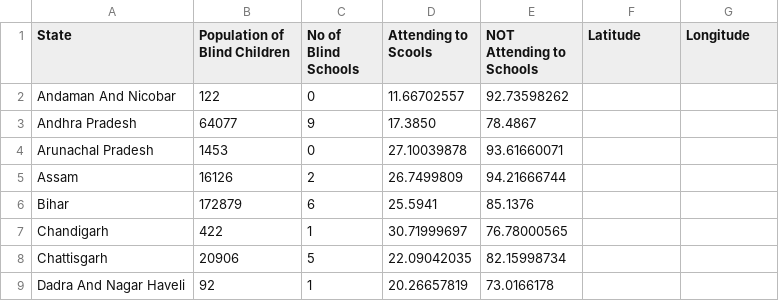
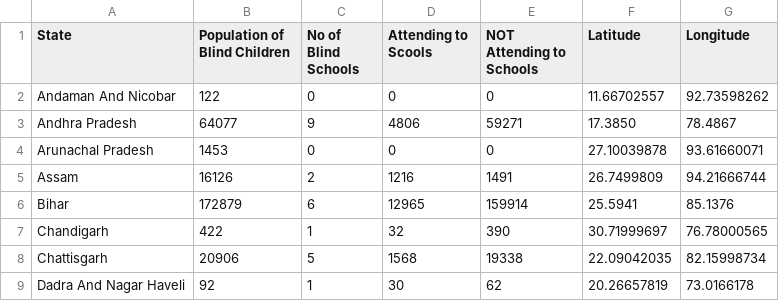
Before and after one commit to mbsyaswanth/Blind-Web, a CSV file: blindchildren.csv, drawn as a sheet; only a part is shown; the diff covers the shown part only.

```diff
--- a/blindchildren.csv
+++ b/blindchildren.csv
@@ -1,9 +1,9 @@
 State,Population of Blind Children,No of Blind Schools,Attending to Scools,NOT Attending to Schools,Latitude,Longitude
-Andaman And Nicobar,122,0,11.66702557,92.73598262
-Andhra Pradesh,64077,9,17.3850,78.4867
-Arunachal Pradesh,1453,0,27.10039878,93.61660071
-Assam,16126,2,26.7499809,94.21666744
-Bihar,172879,6,25.5941,85.1376
-Chandigarh,422,1,30.71999697,76.78000565
-Chattisgarh,20906,5,22.09042035,82.15998734
-Dadra And Nagar Haveli,92,1,20.26657819,73.0166178
+Andaman And Nicobar,122,0,0,0,11.66702557,92.73598262
+Andhra Pradesh,64077,9,4806,59271,17.3850,78.4867
+Arunachal Pradesh,1453,0,0,0,27.10039878,93.61660071
+Assam,16126,2,1216,1491,26.7499809,94.21666744
+Bihar,172879,6,12965,159914,25.5941,85.1376
+Chandigarh,422,1,32,390,30.71999697,76.78000565
+Chattisgarh,20906,5,1568,19338,22.09042035,82.15998734
+Dadra And Nagar Haveli,92,1,30,62,20.26657819,73.0166178
```
Also changed, not shown: 108 edited cells elsewhere in this file, 2 other files.
